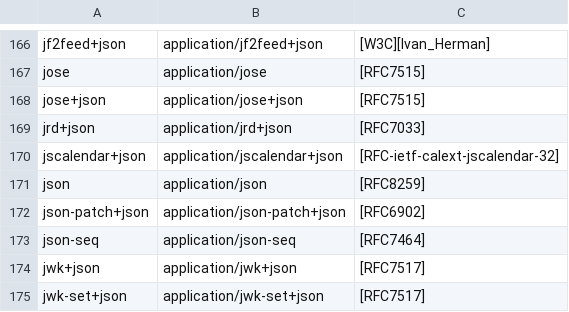
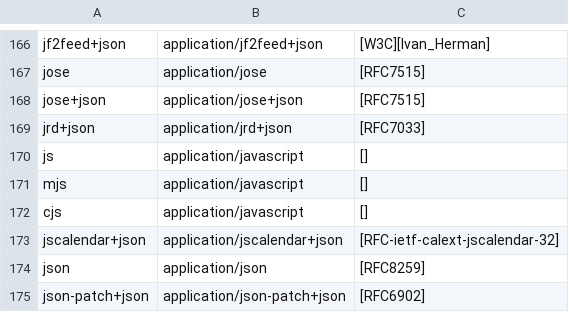
Before and after one commit to fwoodruff/HTTPS, a CSV file: resources/MIME/application.csv, drawn as a sheet; only a part is shown, gaps mark what is left out; the shorter side is filled out with more unchanged rows.

```diff
--- a/resources/MIME/application.csv
+++ b/resources/MIME/application.csv
@@ -169,2 +169,5 @@ jose+json,application/jose+json,[RFC7515]
 jrd+json,application/jrd+json,[RFC7033]
+js,application/javascript,[]
+mjs,application/javascript,[]
+cjs,application/javascript,[]
 jscalendar+json,application/jscalendar+json,[RFC-ietf-calext-jscalendar-32]
```
Also changed, not shown: resources/MIME/image.csv, 6 other files.
